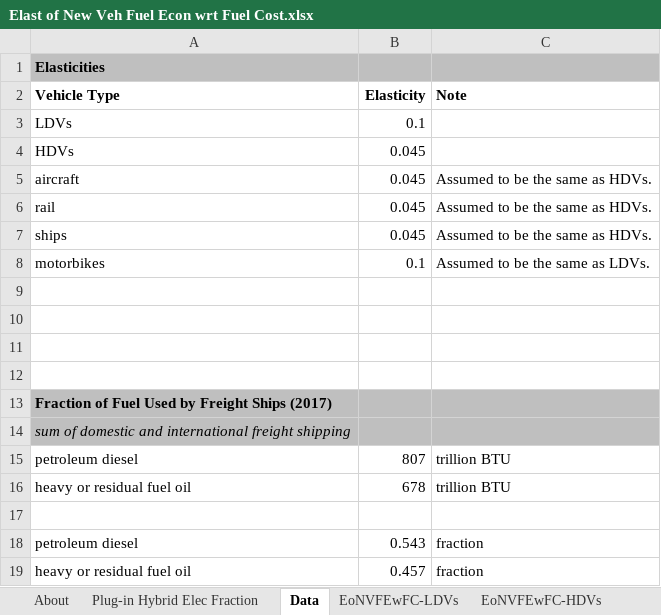
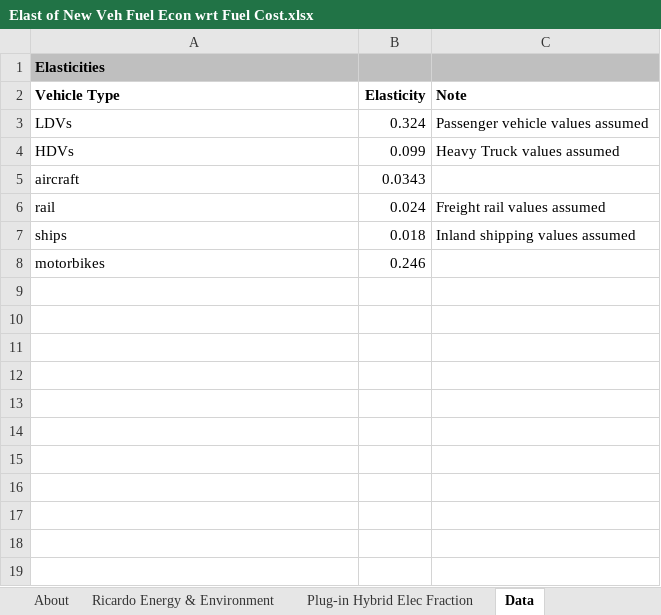
Before and after one commit to EnergyInnovation/eps-eu, an Excel workbook: InputData/trans/EoNVFEwFC/Elast of New Veh Fuel Econ wrt Fuel Cost.xlsx, sheet Data, drawn as a sheet; values as stored, in another font and other column widths than the file's, no borders; the diff names each change by its address in the sheet, - before the commit and + after, or states it on an @@ line.

Commit message:
Integrate Agora data for trans/EoNVFEwFC

```diff
--- a/InputData/trans/EoNVFEwFC/Elast of New Veh Fuel Econ wrt Fuel Cost.xlsx (sheet Data)
+++ b/InputData/trans/EoNVFEwFC/Elast of New Veh Fuel Econ wrt Fuel Cost.xlsx (sheet Data)
+sheet tab: Ricardo Energy & Environment
-B3 (Elasticity): 0.1
+B3 (Elasticity): 0.324
-C3 (Note): (empty)
+C3 (Note): Passenger vehicle values assumed
-B4 (Elasticity): 0.045
+B4 (Elasticity): 0.099
-C4 (Note): (empty)
+C4 (Note): Heavy Truck values assumed
-B5 (Elasticity): 0.045
+B5 (Elasticity): 0.0343
-C5 (Note): Assumed to be the same as HDVs.
+C5 (Note): (empty)
-B6 (Elasticity): 0.045
+B6 (Elasticity): 0.024
-C6 (Note): Assumed to be the same as HDVs.
+C6 (Note): Freight rail values assumed
-B7 (Elasticity): 0.045
+B7 (Elasticity): 0.018
-C7 (Note): Assumed to be the same as HDVs.
+C7 (Note): Inland shipping values assumed
-B8 (Elasticity): 0.1
+B8 (Elasticity): 0.246
-C8 (Note): Assumed to be the same as LDVs.
+C8 (Note): (empty)
-row 9: (empty)
-row 10: (empty)
-row 11: (empty)
-row 12: (empty)
-row 13: Fraction of Fuel Used by Freight Ships (2017)
-row 14: sum of domestic and international freight shipping
-row 15: petroleum diesel | 807 | trillion BTU
-row 16: heavy or residual fuel oil | 678 | trillion BTU
-row 17: (empty)
-row 18: petroleum diesel | 0.543 | fraction
-row 19: heavy or residual fuel oil | 0.457 | fraction
```
Also changed, not shown: sheet Plug-in Hybrid Elec Fraction, sheet About, sheet EoNVFEwFC-LDVs, sheet EoNVFEwFC-motorbikes, sheet EoNVFEwFC-HDVs, sheet EoNVFEwFC-ships, 2 more sheets, 6 other files.
